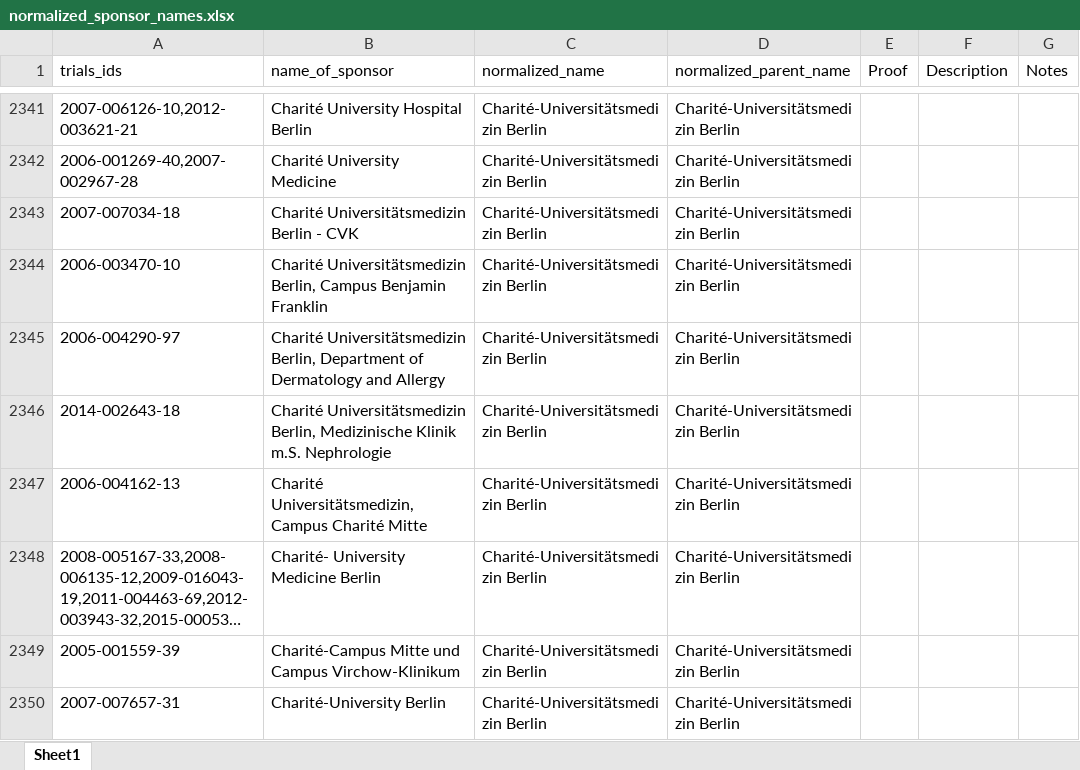
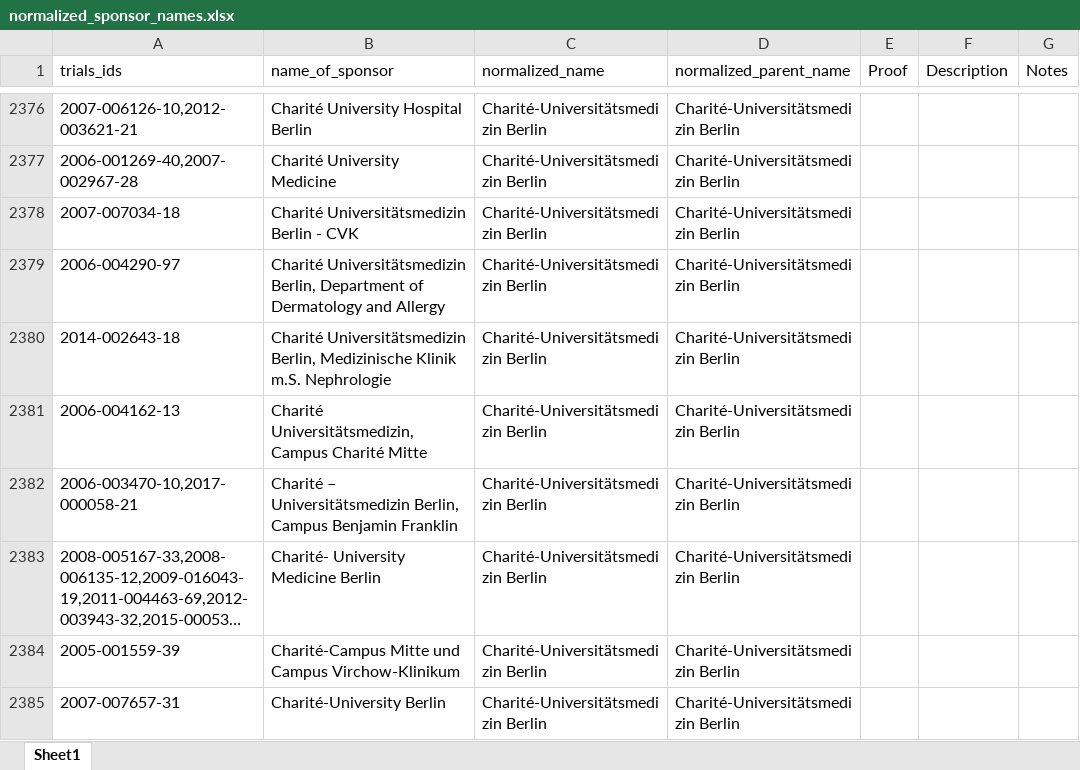
Before and after one commit to ebmdatalab/euctr-tracker-data, an Excel workbook: normalized_sponsor_names.xlsx, sheet Sheet1, drawn as a sheet; only a part is shown, gaps mark what is left out; long unchanged cells end in …; values as stored, in another font and other column widths than the file's, no borders; removed rows and columns are numbered as before the commit, all else as after; the diff covers the shown part only; the diff names each change by its address in the sheet, - before the commit and + after, or states it on an @@ line.

```diff
--- a/normalized_sponsor_names.xlsx (sheet Sheet1)
+++ b/normalized_sponsor_names.xlsx (sheet Sheet1)
-row 2344: 2006-003470-10 | Charité Universitätsmedizin Berlin, Campus Benjamin Franklin | Charité-Universitätsmedizin Berlin | Charité-Universitätsmedizin Berlin
+row 2382: 2006-003470-10,2017-000058-21 | Charité – Universitätsmedizin Berlin, Campus Benjamin Franklin | Charité-Universitätsmedizin Berlin | Charité-Universitätsmedizin Berlin
```
Also changed, not shown: 79 added rows, 9 removed rows, 61 moved rows and 324 edited cells elsewhere in this sheet.
